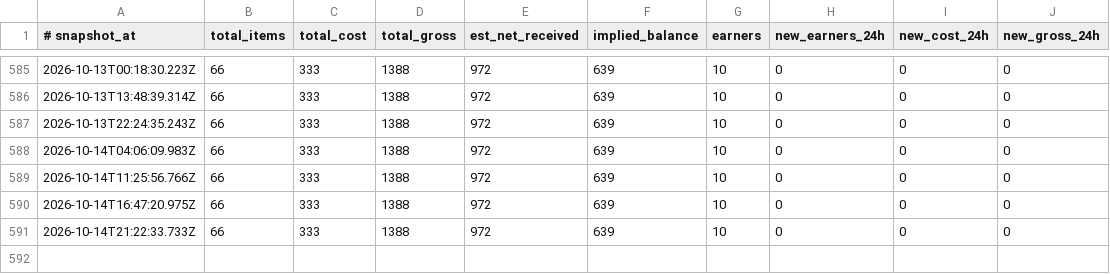
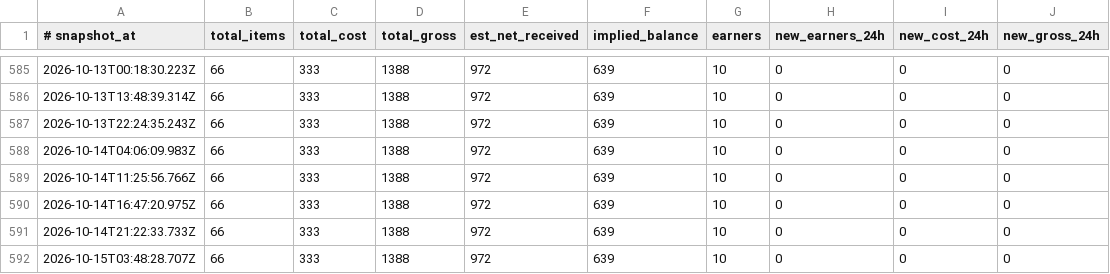
Before and after one commit to TheOnlyXic/sn-monetization-runtime, a TSV file: data/ledger/balance_history.tsv, drawn as a sheet; only a part is shown, gaps mark what is left out.

```diff
--- a/data/ledger/balance_history.tsv
+++ b/data/ledger/balance_history.tsv
@@ -591 +591,2 @@
 2026-10-14T21:22:33.733Z	66	333	1388	972	639	10	0	0	0
+2026-10-15T03:48:28.707Z	66	333	1388	972	639	10	0	0	0
```
Also changed, not shown: data/ledger/earnings_log.tsv, 3 other files.
